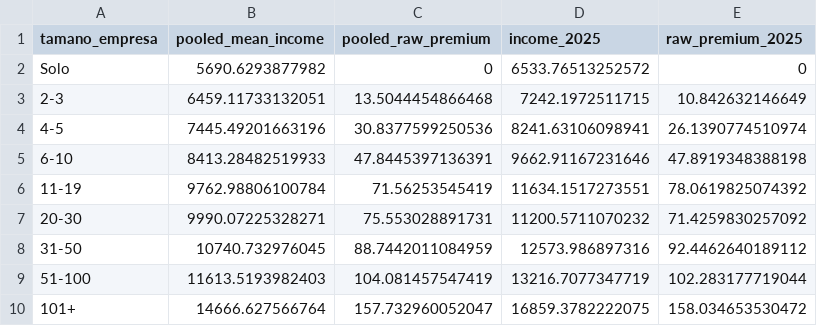
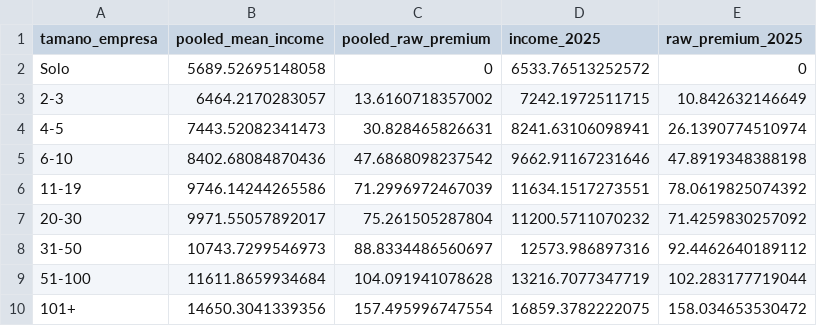
Before and after one commit to Kin-George/CJC-Monitor, a CSV file: Paper/tables/descriptive_income_by_size_comparison.csv, drawn as a sheet.

```diff
--- a/Paper/tables/descriptive_income_by_size_comparison.csv
+++ b/Paper/tables/descriptive_income_by_size_comparison.csv
@@ -1,10 +1,10 @@
 "tamano_empresa","pooled_mean_income","pooled_raw_premium","income_2025","raw_premium_2025"
-"Solo",5690.6293877982,0,6533.76513252572,0
-"2-3",6459.11733132051,13.5044454866468,7242.1972511715,10.842632146649
-"4-5",7445.49201663196,30.8377599250536,8241.63106098941,26.1390774510974
-"6-10",8413.28482519933,47.8445397136391,9662.91167231646,47.8919348388198
-"11-19",9762.98806100784,71.56253545419,11634.1517273551,78.0619825074392
-"20-30",9990.07225328271,75.553028891731,11200.5711070232,71.4259830257092
-"31-50",10740.732976045,88.7442011084959,12573.986897316,92.4462640189112
-"51-100",11613.5193982403,104.081457547419,13216.7077347719,102.283177719044
-"101+",14666.627566764,157.732960052047,16859.3782222075,158.034653530472
+"Solo",5689.52695148058,0,6533.76513252572,0
+"2-3",6464.2170283057,13.6160718357002,7242.1972511715,10.842632146649
+"4-5",7443.52082341473,30.828465826631,8241.63106098941,26.1390774510974
+"6-10",8402.68084870436,47.6868098237542,9662.91167231646,47.8919348388198
+"11-19",9746.14244265586,71.2996972467039,11634.1517273551,78.0619825074392
+"20-30",9971.55057892017,75.261505287804,11200.5711070232,71.4259830257092
+"31-50",10743.7299546973,88.8334486560697,12573.986897316,92.4462640189112
+"51-100",11611.8659934684,104.091941078628,13216.7077347719,102.283177719044
+"101+",14650.3041339356,157.495996747554,16859.3782222075,158.034653530472
```
Also changed, not shown: Paper/tables/descriptive_employment_by_size.csv, Paper/tables/descriptive_income_by_size.csv, 22 other files.
